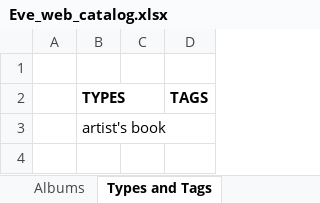
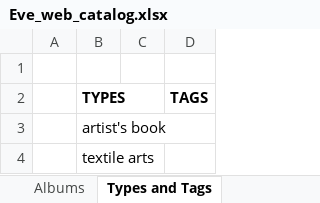
Before and after one commit to eksnet/evesedgwick, an Excel workbook: externals/Eve_web_catalog.xlsx, sheet Types and Tags, drawn as a sheet; values as stored, in another font and other column widths than the file's, no borders; the diff names each change by its address in the sheet, - before the commit and + after, or states it on an @@ line.

```diff
--- a/externals/Eve_web_catalog.xlsx (sheet Types and Tags)
+++ b/externals/Eve_web_catalog.xlsx (sheet Types and Tags)
+row 4:  | textile arts
```
Also changed, not shown: sheet Objects, sheet Images, sheet Albums, 6 other files.
